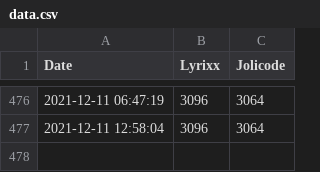
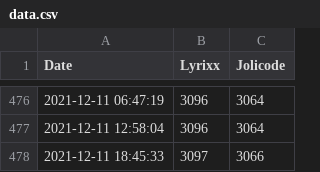
Before and after one commit to lyrixx/estceque, a CSV file: data.csv, drawn as a sheet; only a part is shown, gaps mark what is left out.

Commit message:
Update live website

```diff
--- a/data.csv
+++ b/data.csv
@@ -477 +477,2 @@ Date;Lyrixx;Jolicode
 2021-12-11 12:58:04;3096;3064
+2021-12-11 18:45:33;3097;3066
```
